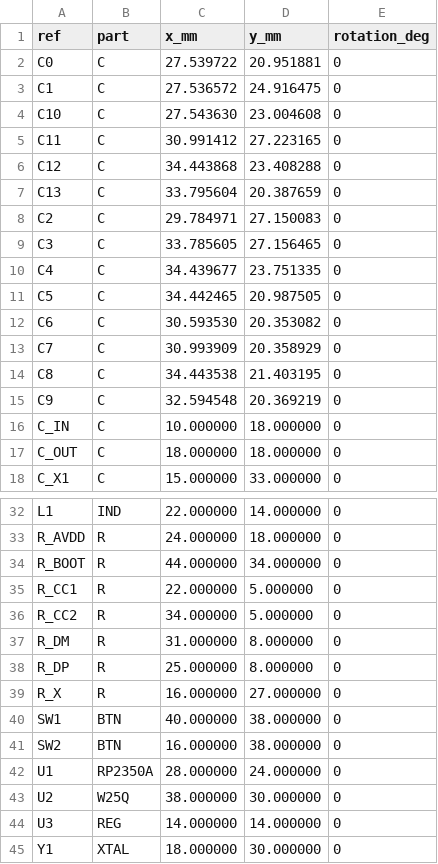
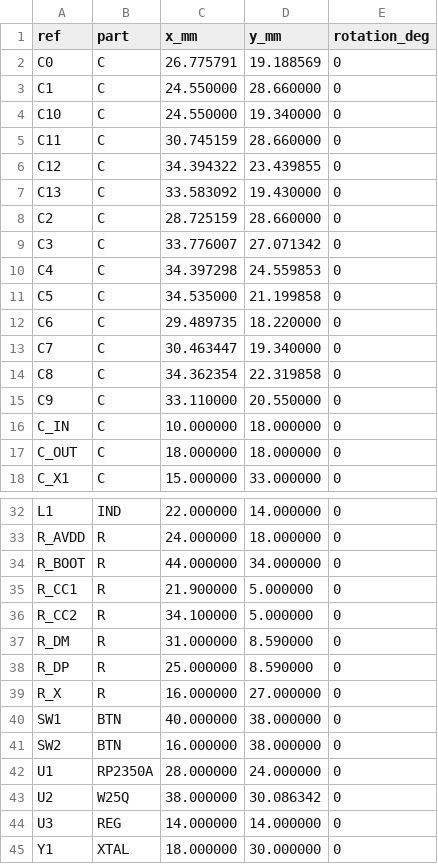
Before and after one commit to u6bkep/eutectic, a CSV file: poc/out/placement.csv, drawn as a sheet; only a part is shown, gaps mark what is left out.

```diff
--- a/poc/out/placement.csv
+++ b/poc/out/placement.csv
@@ -1,16 +1,16 @@
 ref,part,x_mm,y_mm,rotation_deg
-C0,C,27.539722,20.951881,0
-C1,C,27.536572,24.916475,0
-C10,C,27.543630,23.004608,0
-C11,C,30.991412,27.223165,0
-C12,C,34.443868,23.408288,0
-C13,C,33.795604,20.387659,0
-C2,C,29.784971,27.150083,0
-C3,C,33.785605,27.156465,0
-C4,C,34.439677,23.751335,0
-C5,C,34.442465,20.987505,0
-C6,C,30.593530,20.353082,0
-C7,C,30.993909,20.358929,0
-C8,C,34.443538,21.403195,0
-C9,C,32.594548,20.369219,0
+C0,C,26.775791,19.188569,0
+C1,C,24.550000,28.660000,0
+C10,C,24.550000,19.340000,0
+C11,C,30.745159,28.660000,0
+C12,C,34.394322,23.439855,0
+C13,C,33.583092,19.430000,0
+C2,C,28.725159,28.660000,0
+C3,C,33.776007,27.071342,0
+C4,C,34.397298,24.559853,0
+C5,C,34.535000,21.199858,0
+C6,C,29.489735,18.220000,0
+C7,C,30.463447,19.340000,0
+C8,C,34.362354,22.319858,0
+C9,C,33.110000,20.550000,0
 C_IN,C,10.000000,18.000000,0
@@ -34,6 +34,6 @@ R_AVDD,R,24.000000,18.000000,0
 R_BOOT,R,44.000000,34.000000,0
-R_CC1,R,22.000000,5.000000,0
-R_CC2,R,34.000000,5.000000,0
-R_DM,R,31.000000,8.000000,0
-R_DP,R,25.000000,8.000000,0
+R_CC1,R,21.900000,5.000000,0
+R_CC2,R,34.100000,5.000000,0
+R_DM,R,31.000000,8.590000,0
+R_DP,R,25.000000,8.590000,0
 R_X,R,16.000000,27.000000,0
@@ -42,3 +42,3 @@ SW2,BTN,16.000000,38.000000,0
 U1,RP2350A,28.000000,24.000000,0
-U2,W25Q,38.000000,30.000000,0
+U2,W25Q,38.000000,30.086342,0
 U3,REG,14.000000,14.000000,0
```
Also changed, not shown: 10 other files.
